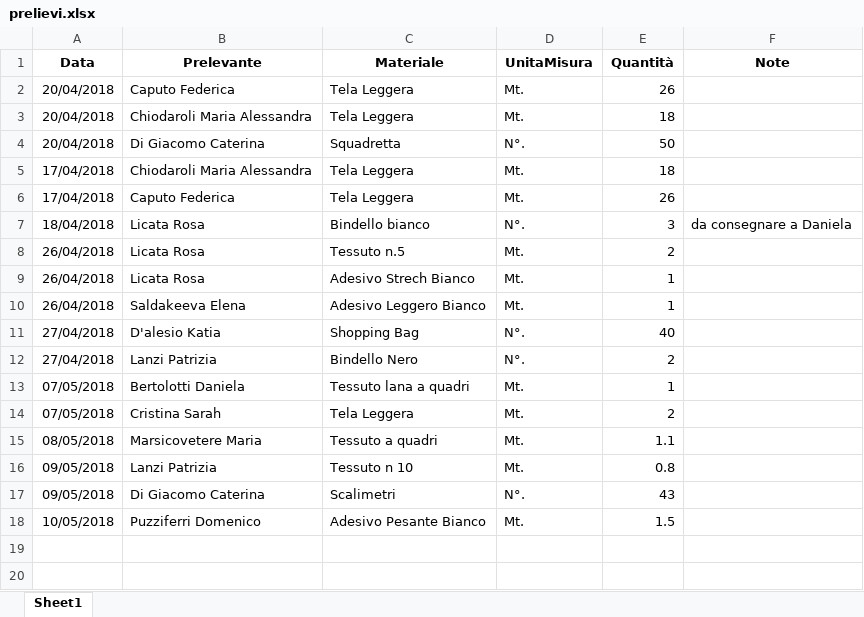
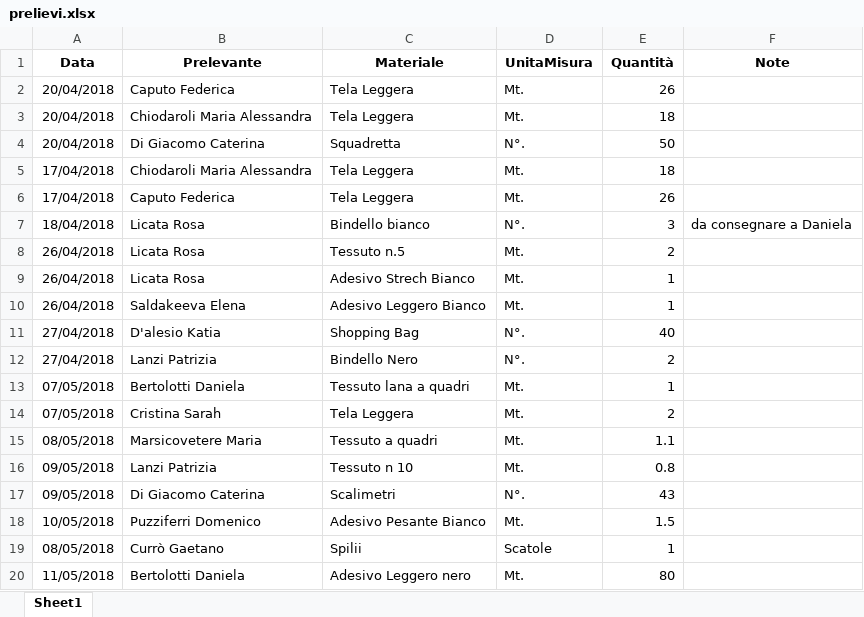
Before and after one commit to magazzino/deposito, an Excel workbook: prelievi.xlsx, sheet Sheet1, drawn as a sheet; values as stored, in another font and other column widths than the file's, no borders; the diff names each change by its address in the sheet, - before the commit and + after, or states it on an @@ line.

```diff
--- a/prelievi.xlsx (sheet Sheet1)
+++ b/prelievi.xlsx (sheet Sheet1)
+row 19: 08/05/2018 | Currò Gaetano | Spilii | Scatole | 1
+row 20: 11/05/2018 | Bertolotti Daniela | Adesivo Leggero nero | Mt. | 80
```
Also changed, not shown: magazzino2018.xlsx, 2 other files.
